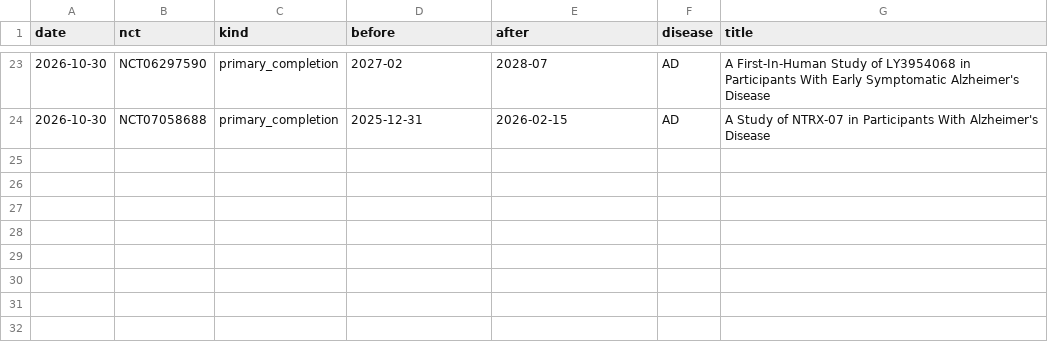
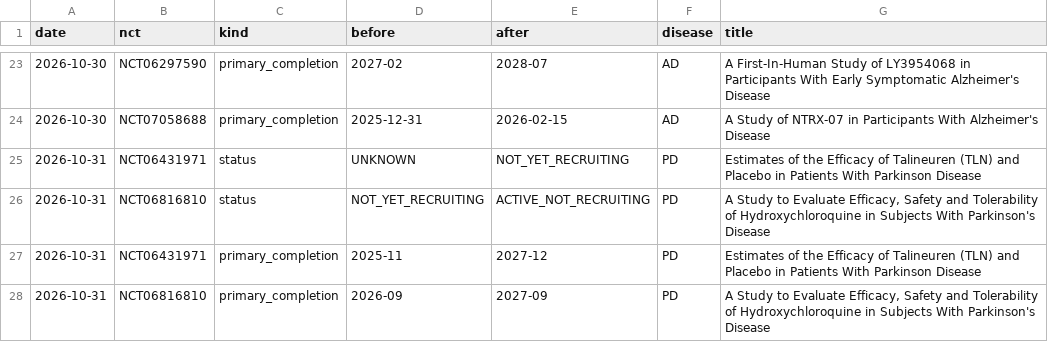
Before and after one commit to rddtrace-lab/neurotrials, a CSV file: data/events.csv, drawn as a sheet; only a part is shown, gaps mark what is left out; the diff names each change by its address in the sheet, - before the commit and + after, or states it on an @@ line.

Commit message:
neurotrials data: 2026-10-31

```diff
--- a/data/events.csv
+++ b/data/events.csv
+row 25: 2026-10-31 | NCT06431971 | status | UNKNOWN | NOT_YET_RECRUITING | PD | Estimates of the Efficacy of Talineuren (TLN) and Placebo in Patients With Parkinson Disease
+row 26: 2026-10-31 | NCT06816810 | status | NOT_YET_RECRUITING | ACTIVE_NOT_RECRUITING | PD | A Study to Evaluate Efficacy, Safety and Tolerability of Hydroxychloroquine in Subjects With Parkinson's Disease
+row 27: 2026-10-31 | NCT06431971 | primary_completion | 2025-11 | 2027-12 | PD | Estimates of the Efficacy of Talineuren (TLN) and Placebo in Patients With Parkinson Disease
+row 28: 2026-10-31 | NCT06816810 | primary_completion | 2026-09 | 2027-09 | PD | A Study to Evaluate Efficacy, Safety and Tolerability of Hydroxychloroquine in Subjects With Parkinson's Disease
```
Also changed, not shown: data/cart/trials_latest.csv, data/trials_latest.csv, 4 other files.
